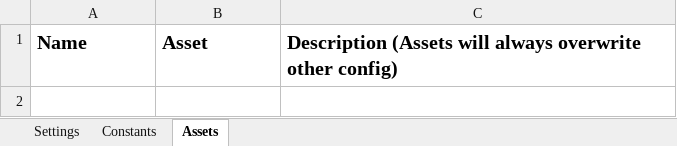
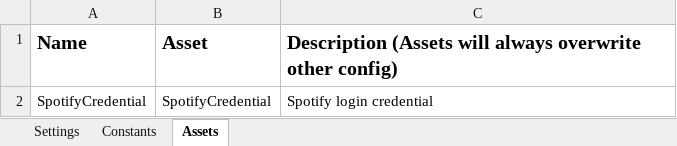
Before and after one commit to simonyan-artur/Spotify-to-mp3-using-RPA, an Excel workbook: ReFrameWork-master - Spotify/Data/Config.xlsx, sheet Assets, drawn as a sheet; values as stored, in another font and other column widths than the file's, no borders; the diff names each change by its address in the sheet, - before the commit and + after, or states it on an @@ line.

```diff
--- a/ReFrameWork-master - Spotify/Data/Config.xlsx (sheet Assets)
+++ b/ReFrameWork-master - Spotify/Data/Config.xlsx (sheet Assets)
+row 2: SpotifyCredential | SpotifyCredential | Spotify login credential
```
Also changed, not shown: sheet Settings, 6 other files.
